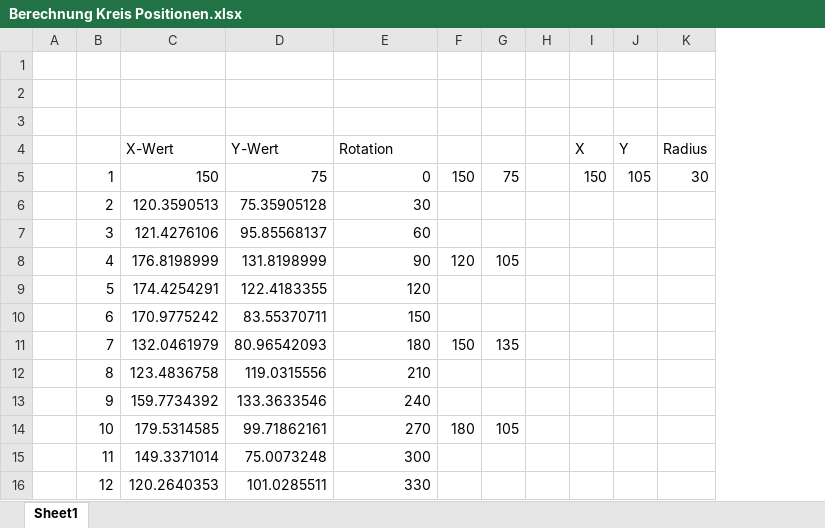
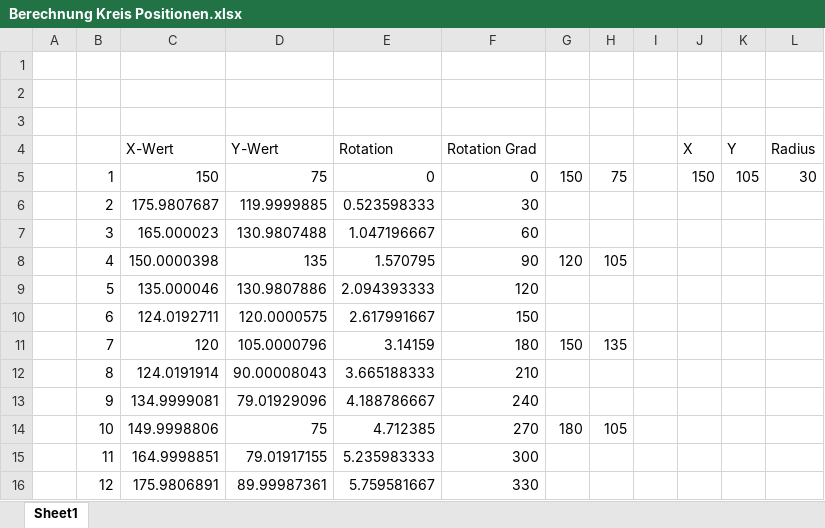
Before and after one commit to Kappi084/CellCTRL, an Excel workbook: CellCTRL_MPC01/MPC-Status/Berechnung Kreis Positionen.xlsx, sheet Sheet1, drawn as a sheet; values as stored, in another font and other column widths than the file's, no borders; addresses are those after the commit; the diff names each change by its address in the sheet, - before the commit and + after, or states it on an @@ line.

```diff
--- a/CellCTRL_MPC01/MPC-Status/Berechnung Kreis Positionen.xlsx (sheet Sheet1)
+++ b/CellCTRL_MPC01/MPC-Status/Berechnung Kreis Positionen.xlsx (sheet Sheet1)
+column E (Rotation), rows 5-16: 0 | 0.523598333 | 1.047196667 | 1.570795 | 2.094393333 | 2.617991667 | 3.14159 | 3.665188333 | 4.188786667 | 4.712385 | 5.235983333 | 5.759581667
-F4: Rotation
+F4: Rotation Grad
-C6 (X-Wert): 120.3590513
+C6 (X-Wert): 175.9807687
-D6 (Y-Wert): 75.35905128
+D6 (Y-Wert): 119.9999885
-C7 (X-Wert): 121.4276106
+C7 (X-Wert): 165.000023
-D7 (Y-Wert): 95.85568137
+D7 (Y-Wert): 130.9807488
-C8 (X-Wert): 176.8198999
+C8 (X-Wert): 150.0000398
-D8 (Y-Wert): 131.8198999
+D8 (Y-Wert): 135
-C9 (X-Wert): 174.4254291
+C9 (X-Wert): 135.000046
-D9 (Y-Wert): 122.4183355
+D9 (Y-Wert): 130.9807886
-C10 (X-Wert): 170.9775242
+C10 (X-Wert): 124.0192711
-D10 (Y-Wert): 83.55370711
+D10 (Y-Wert): 120.0000575
-C11 (X-Wert): 132.0461979
+C11 (X-Wert): 120
-D11 (Y-Wert): 80.96542093
+D11 (Y-Wert): 105.0000796
-C12 (X-Wert): 123.4836758
+C12 (X-Wert): 124.0191914
-D12 (Y-Wert): 119.0315556
+D12 (Y-Wert): 90.00008043
-C13 (X-Wert): 159.7734392
+C13 (X-Wert): 134.9999081
-D13 (Y-Wert): 133.3633546
+D13 (Y-Wert): 79.01929096
-C14 (X-Wert): 179.5314585
+C14 (X-Wert): 149.9998806
-D14 (Y-Wert): 99.71862161
+D14 (Y-Wert): 75
-C15 (X-Wert): 149.3371014
+C15 (X-Wert): 164.9998851
-D15 (Y-Wert): 75.0073248
+D15 (Y-Wert): 79.01917155
-C16 (X-Wert): 120.2640353
+C16 (X-Wert): 175.9806891
-D16 (Y-Wert): 101.0285511
+D16 (Y-Wert): 89.99987361
```
Also changed, not shown: 34 other files.
